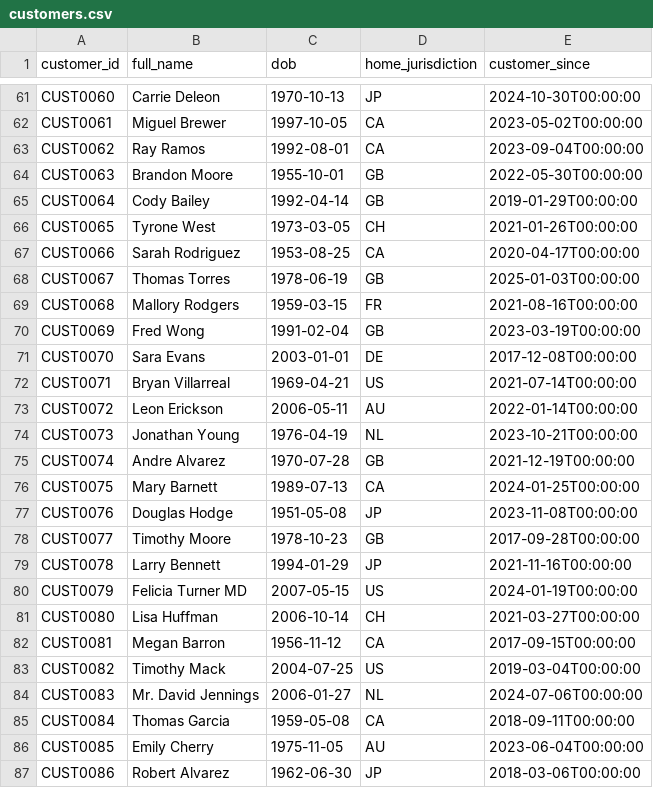
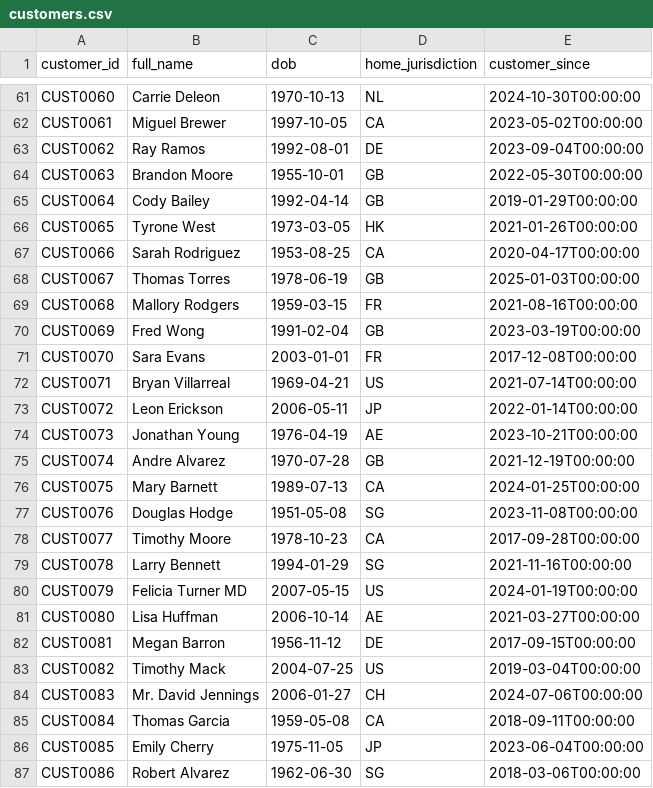
Before and after one commit to beichha72-afk/Transaction-AML-Project, a CSV file: data/customers.csv, drawn as a sheet; only a part is shown, gaps mark what is left out; the diff covers the shown part only; the diff names each change by its address in the sheet, - before the commit and + after, or states it on an @@ line.

```diff
--- a/data/customers.csv
+++ b/data/customers.csv
-D61 (home_jurisdiction): JP
+D61 (home_jurisdiction): NL
-D63 (home_jurisdiction): CA
+D63 (home_jurisdiction): DE
-D66 (home_jurisdiction): CH
+D66 (home_jurisdiction): HK
-D71 (home_jurisdiction): DE
+D71 (home_jurisdiction): FR
-D73 (home_jurisdiction): AU
+D73 (home_jurisdiction): JP
-D74 (home_jurisdiction): NL
+D74 (home_jurisdiction): AE
-D77 (home_jurisdiction): JP
+D77 (home_jurisdiction): SG
-D78 (home_jurisdiction): GB
+D78 (home_jurisdiction): CA
-D79 (home_jurisdiction): JP
+D79 (home_jurisdiction): SG
-D81 (home_jurisdiction): CH
+D81 (home_jurisdiction): AE
-D82 (home_jurisdiction): CA
+D82 (home_jurisdiction): DE
-D84 (home_jurisdiction): NL
+D84 (home_jurisdiction): CH
-D86 (home_jurisdiction): AU
+D86 (home_jurisdiction): JP
-D87 (home_jurisdiction): JP
+D87 (home_jurisdiction): SG
```
Also changed, not shown: 90 edited cells elsewhere in this file, data/jurisdictions.csv, data/transactions.csv, 3 other files.
